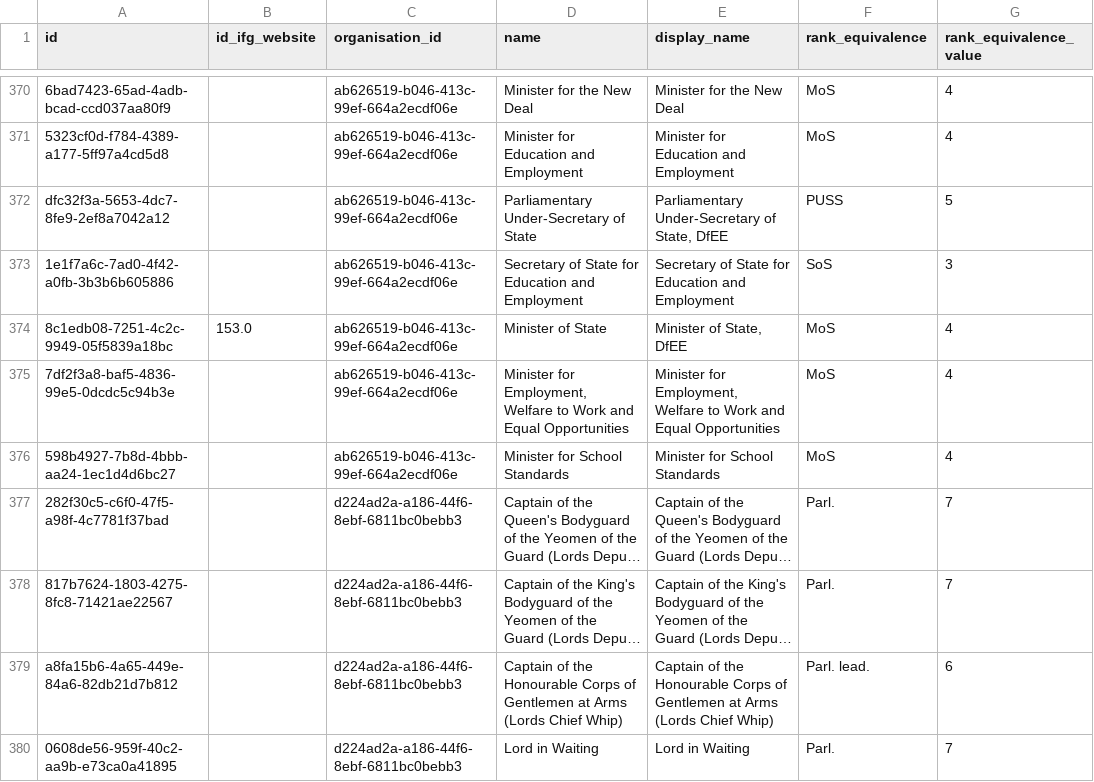
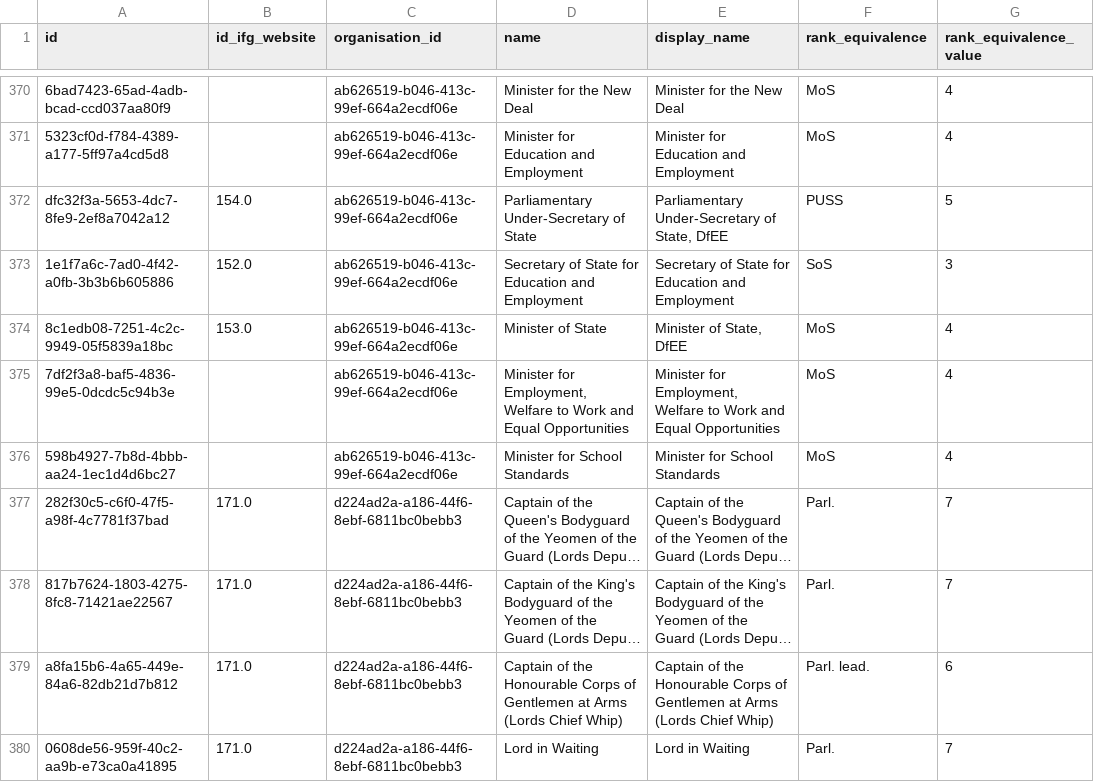
Before and after one commit to instituteforgov/ifg-ministers-database-public, a CSV file: data/post.csv, drawn as a sheet; only a part is shown, gaps mark what is left out; long unchanged cells end in …; the diff covers the shown part only; the diff names each change by its address in the sheet, - before the commit and + after, or states it on an @@ line.

Commit message:
Update data

```diff
--- a/data/post.csv
+++ b/data/post.csv
-B372 (id_ifg_website): (empty)
+B372 (id_ifg_website): 154.0
-B373 (id_ifg_website): (empty)
+B373 (id_ifg_website): 152.0
-B377:B380 (id_ifg_website): (empty)
+B377:B380 (id_ifg_website): 171.0
```
Also changed, not shown: 109 edited cells elsewhere in this file, data/appointment.csv, data/appointment_characteristics.csv, 5 other files.
